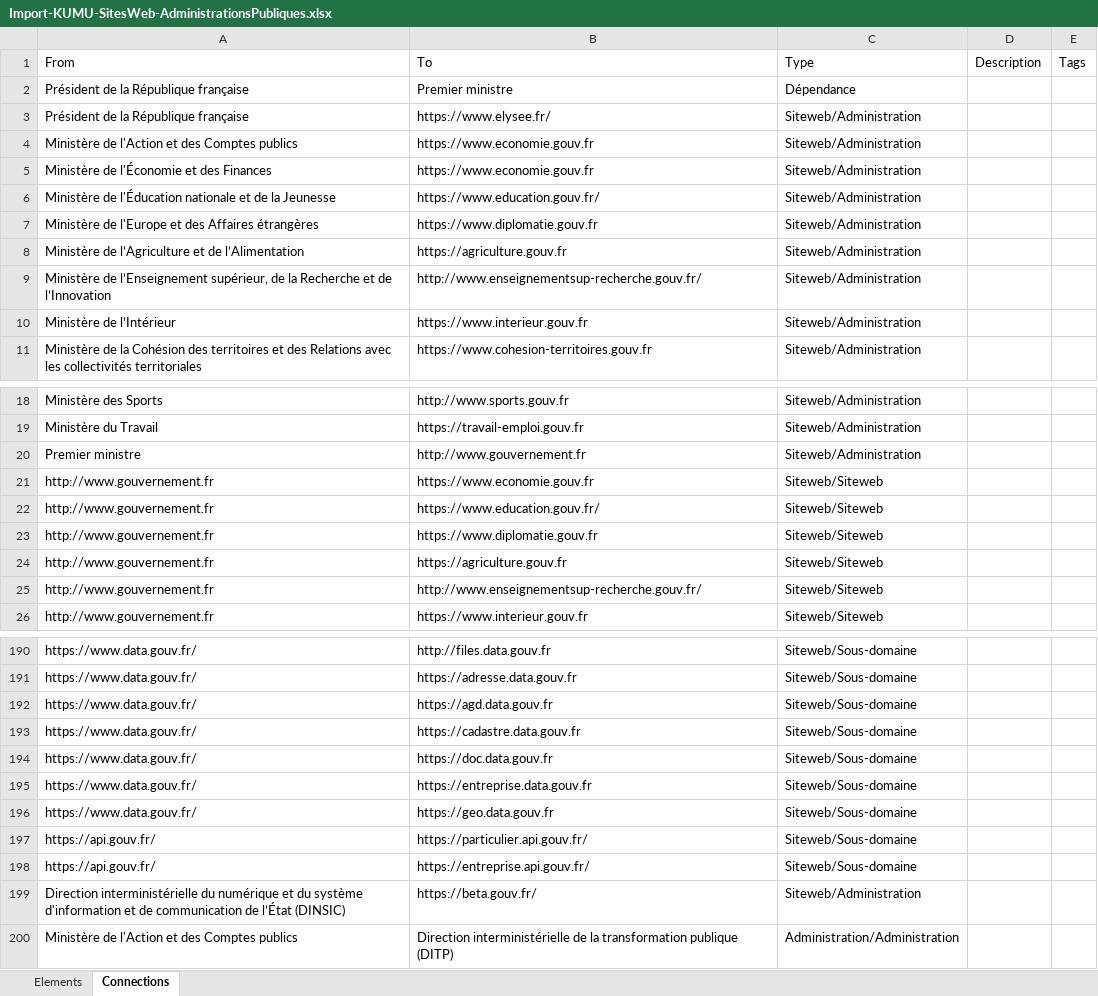
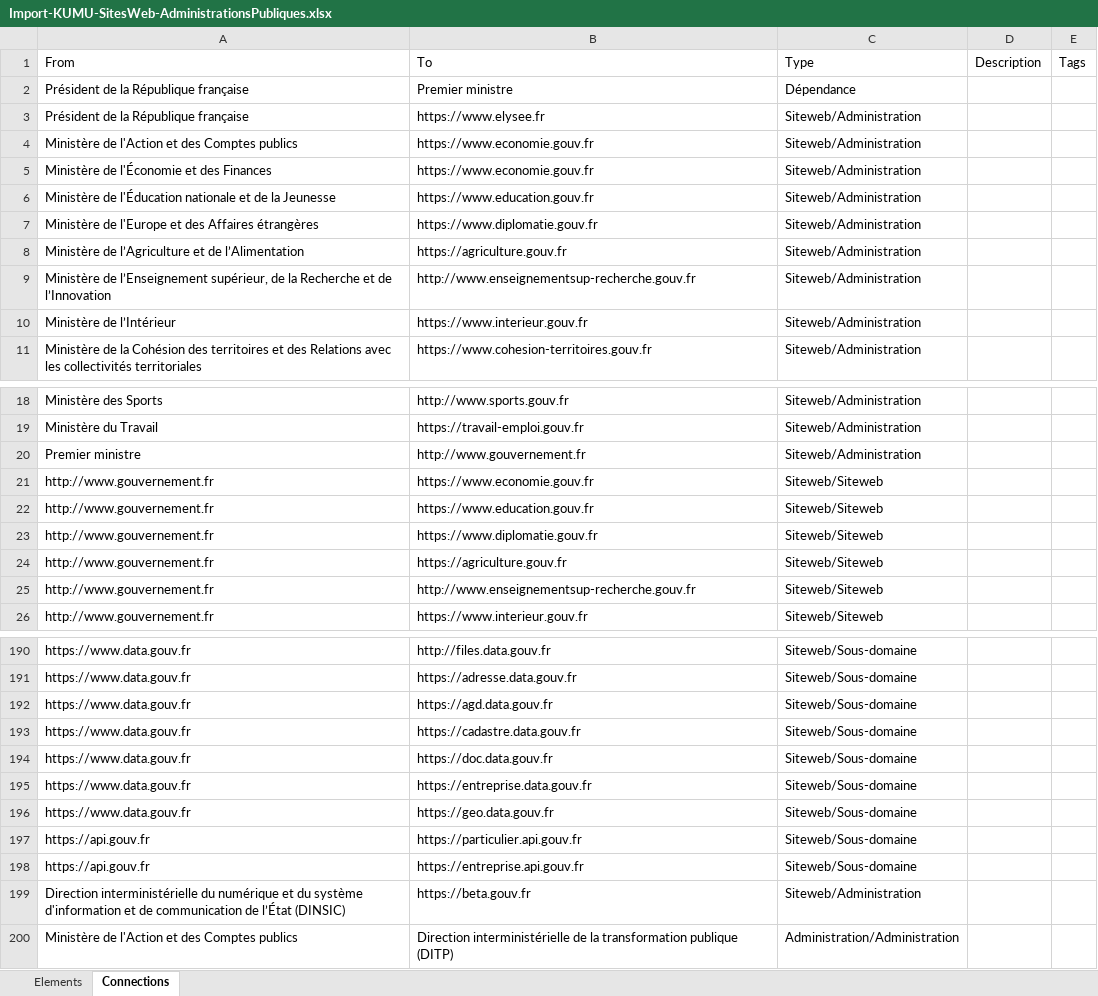
Before and after one commit to jbledevehat/graph-gouv-fr, an Excel workbook: Data/Import-KUMU-SitesWeb-AdministrationsPubliques.xlsx, sheet Connections, drawn as a sheet; only a part is shown, gaps mark what is left out; values as stored, in another font and other column widths than the file's, no borders; conditional formats not drawn; the diff covers the shown part only; the diff names each change by its address in the sheet, - before the commit and + after, or states it on an @@ line.

```diff
--- a/Data/Import-KUMU-SitesWeb-AdministrationsPubliques.xlsx (sheet Connections)
+++ b/Data/Import-KUMU-SitesWeb-AdministrationsPubliques.xlsx (sheet Connections)
-B3: https://www.elysee.fr/
+B3: https://www.elysee.fr
-B6: https://www.education.gouv.fr/
+B6: https://www.education.gouv.fr
-B9: http://www.enseignementsup-recherche.gouv.fr/
+B9: http://www.enseignementsup-recherche.gouv.fr
-B22: https://www.education.gouv.fr/
+B22: https://www.education.gouv.fr
-B25: http://www.enseignementsup-recherche.gouv.fr/
+B25: http://www.enseignementsup-recherche.gouv.fr
-A190:A196: https://www.data.gouv.fr/
+A190:A196: https://www.data.gouv.fr
-A197:A198: https://api.gouv.fr/
+A197:A198: https://api.gouv.fr
-B197: https://particulier.api.gouv.fr/
+B197: https://particulier.api.gouv.fr
-B198: https://entreprise.api.gouv.fr/
+B198: https://entreprise.api.gouv.fr
-B199: https://beta.gouv.fr/
+B199: https://beta.gouv.fr
```
Also changed, not shown: 67 added rows and 40 edited cells elsewhere in this sheet, sheet Elements, 5 other files.
